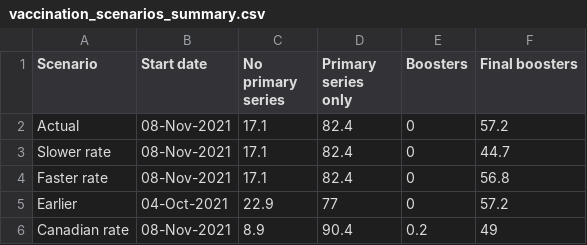
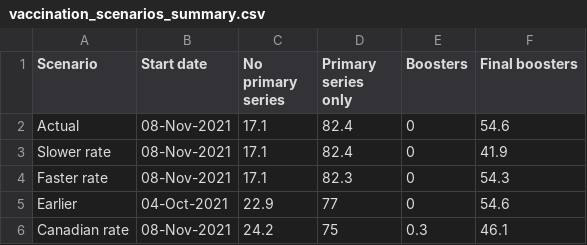
Before and after one commit to francisanokye/scenario-modelling-of-vaccination-and-NPIs, a CSV file: output/vaccination_scenarios_summary.csv, drawn as a sheet.

```diff
--- a/output/vaccination_scenarios_summary.csv
+++ b/output/vaccination_scenarios_summary.csv
@@ -1,6 +1,6 @@
 "Scenario","Start date","No primary series","Primary series only","Boosters","Final boosters"
-"Actual","08-Nov-2021",17.1,82.4,0,57.2
-"Slower rate","08-Nov-2021",17.1,82.4,0,44.7
-"Faster rate","08-Nov-2021",17.1,82.4,0,56.8
-"Earlier","04-Oct-2021",22.9,77,0,57.2
-"Canadian rate","08-Nov-2021",8.9,90.4,0.2,49
+"Actual","08-Nov-2021",17.1,82.4,0,54.6
+"Slower rate","08-Nov-2021",17.1,82.4,0,41.9
+"Faster rate","08-Nov-2021",17.1,82.3,0,54.3
+"Earlier","04-Oct-2021",22.9,77,0,54.6
+"Canadian rate","08-Nov-2021",24.2,75,0.3,46.1
```
Also changed, not shown: 39 other files.
